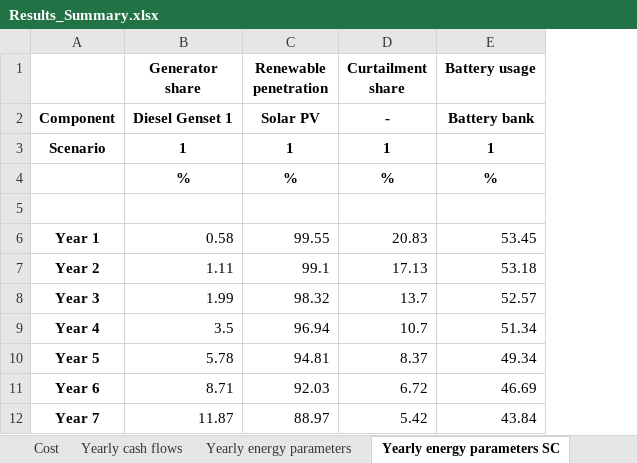
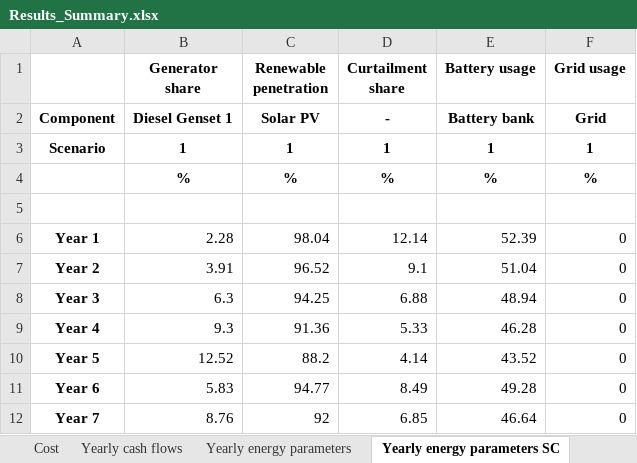
Before and after one commit to MicroGridsPy/MicroGridsPy, an Excel workbook: Code/Results/Results_Summary.xlsx, sheet Yearly energy parameters SC, drawn as a sheet; only a part is shown; values as stored, in another font and other column widths than the file's, no borders; the diff covers the shown part only; the diff names each change by its address in the sheet, - before the commit and + after, or states it on an @@ line.

```diff
--- a/Code/Results/Results_Summary.xlsx (sheet Yearly energy parameters SC)
+++ b/Code/Results/Results_Summary.xlsx (sheet Yearly energy parameters SC)
+column F (Grid usage), rows 2-12: Grid | 1 | % |  | 0 | 0 | 0 | 0 | 0 | 0 | 0
-B6 (Generator share): 0.58
+B6 (Generator share): 2.28
-C6 (Renewable penetration): 99.55
+C6 (Renewable penetration): 98.04
-D6 (Curtailment share): 20.83
+D6 (Curtailment share): 12.14
-E6 (Battery usage): 53.45
+E6 (Battery usage): 52.39
-B7 (Generator share): 1.11
+B7 (Generator share): 3.91
-C7 (Renewable penetration): 99.1
+C7 (Renewable penetration): 96.52
-D7 (Curtailment share): 17.13
+D7 (Curtailment share): 9.1
-E7 (Battery usage): 53.18
+E7 (Battery usage): 51.04
-B8 (Generator share): 1.99
+B8 (Generator share): 6.3
-C8 (Renewable penetration): 98.32
+C8 (Renewable penetration): 94.25
-D8 (Curtailment share): 13.7
+D8 (Curtailment share): 6.88
-E8 (Battery usage): 52.57
+E8 (Battery usage): 48.94
-B9 (Generator share): 3.5
+B9 (Generator share): 9.3
-C9 (Renewable penetration): 96.94
+C9 (Renewable penetration): 91.36
-D9 (Curtailment share): 10.7
+D9 (Curtailment share): 5.33
-E9 (Battery usage): 51.34
+E9 (Battery usage): 46.28
-B10 (Generator share): 5.78
+B10 (Generator share): 12.52
-C10 (Renewable penetration): 94.81
+C10 (Renewable penetration): 88.2
-D10 (Curtailment share): 8.37
+D10 (Curtailment share): 4.14
-E10 (Battery usage): 49.34
+E10 (Battery usage): 43.52
-B11 (Generator share): 8.71
+B11 (Generator share): 5.83
-C11 (Renewable penetration): 92.03
+C11 (Renewable penetration): 94.77
-D11 (Curtailment share): 6.72
+D11 (Curtailment share): 8.49
-E11 (Battery usage): 46.69
+E11 (Battery usage): 49.28
-B12 (Generator share): 11.87
+B12 (Generator share): 8.76
-C12 (Renewable penetration): 88.97
+C12 (Renewable penetration): 92
-D12 (Curtailment share): 5.42
+D12 (Curtailment share): 6.85
-E12 (Battery usage): 43.84
+E12 (Battery usage): 46.64
```
Also changed, not shown: 52 edited cells elsewhere in this sheet, sheet Yearly energy parameters, sheet Cost, sheet Yearly cash flows, sheet Size, 15 other files.
